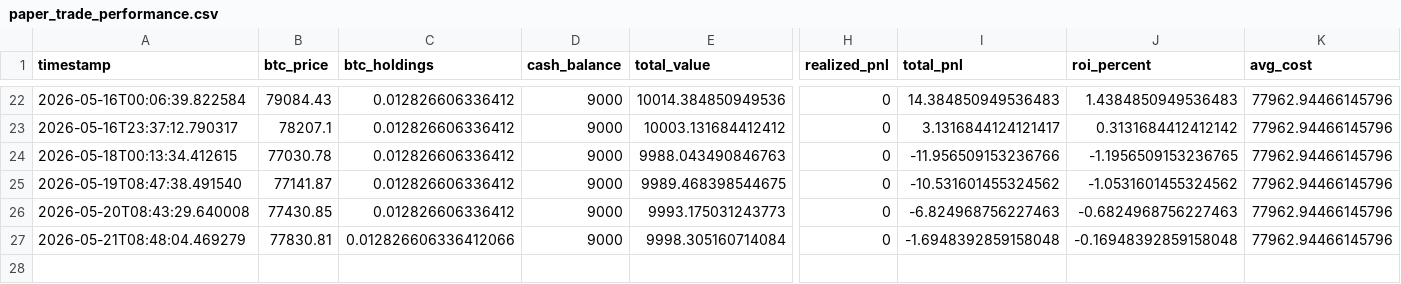
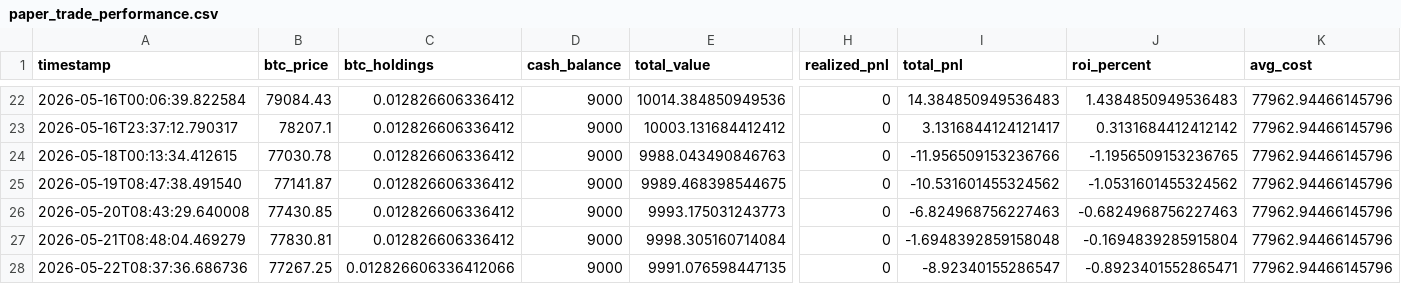
Before and after one commit to knoxper10-web/btc-paper-trade, a CSV file: paper_trade_performance.csv, drawn as a sheet; only a part is shown, gaps mark what is left out; rows hold the shown columns only; the diff names each change by its address in the sheet, - before the commit and + after, or states it on an @@ line.

```diff
--- a/paper_trade_performance.csv
+++ b/paper_trade_performance.csv
-C27 (btc_holdings): 0.012826606336412066
+C27 (btc_holdings): 0.012826606336412
-J27 (roi_percent): -0.16948392859158048
+J27 (roi_percent): -0.1694839285915804
+row 28: 2026-05-22T08:37:36.686736 | 77267.25 | 0.012826606336412066 | 9000 | 9991.076598447135 | 0 | -8.92340155286547 | -0.8923401552865471 | 77962.94466145796
```
